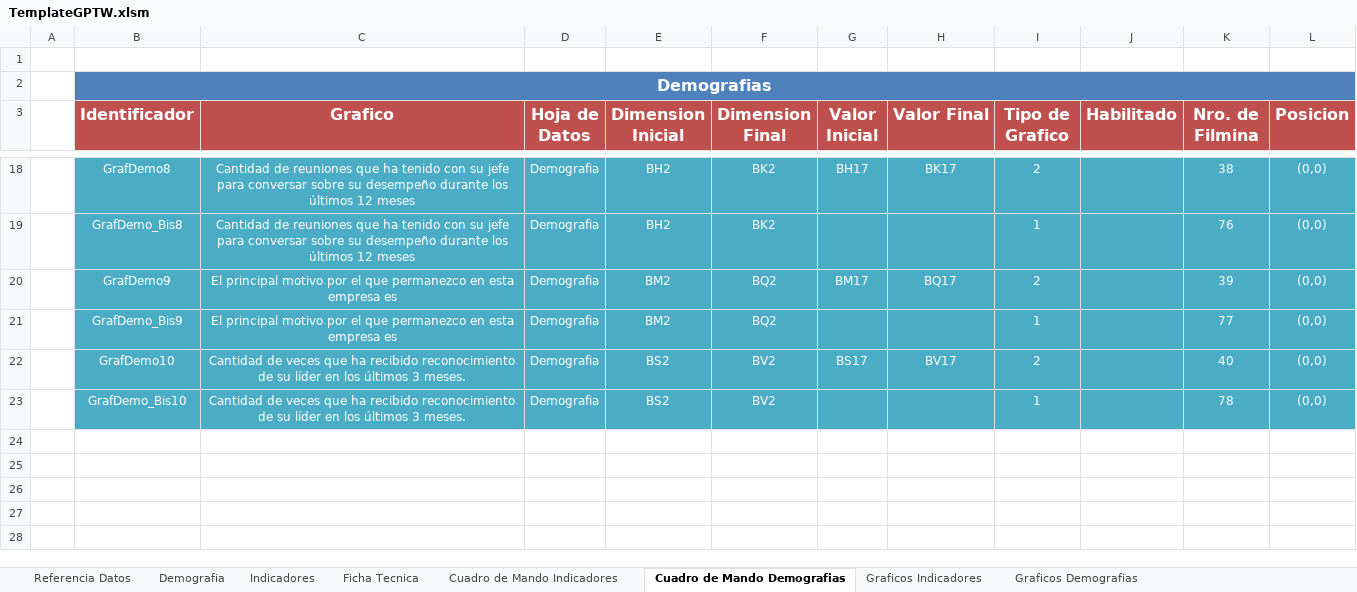
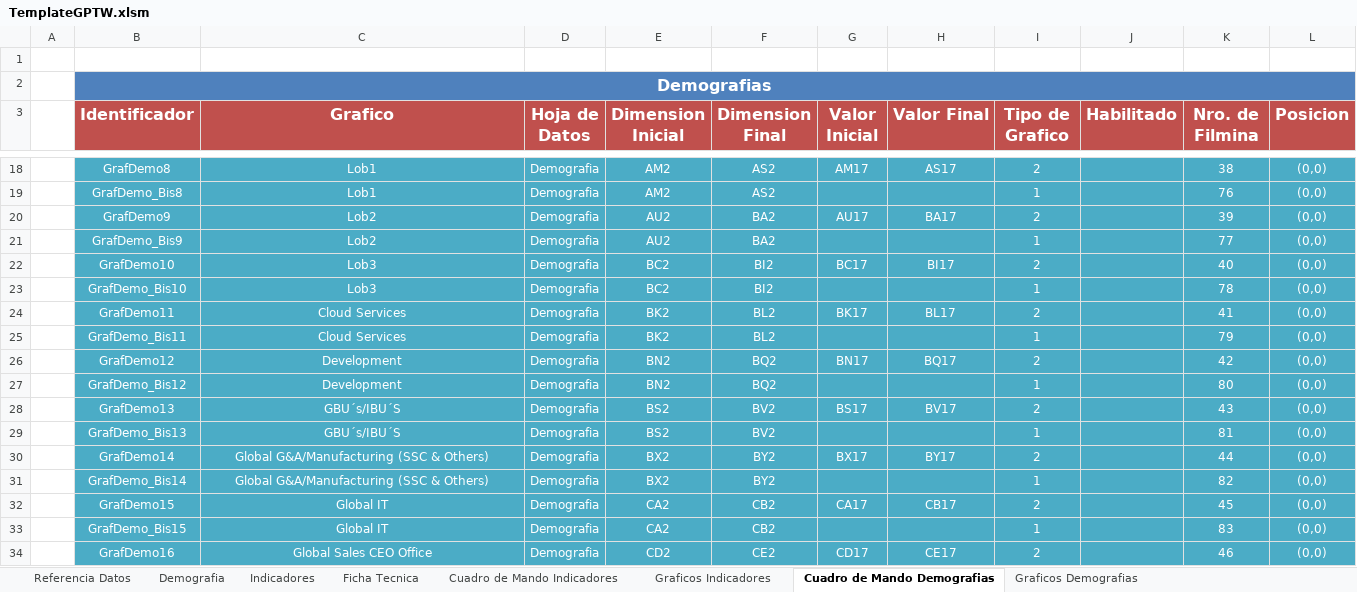
Before and after one commit to gino08/excelMacro, an Excel workbook: TemplateGPTW.xlsm, sheet Cuadro de Mando Demografias, drawn as a sheet; only a part is shown, gaps mark what is left out; values as stored, in another font and other column widths than the file's, no borders; charts and pictures not drawn; the diff covers the shown part only; the diff names each change by its address in the sheet, - before the commit and + after, or states it on an @@ line.

Commit message:
Unificacion de dimensiones de demografías que se encuentran separadas

```diff
--- a/TemplateGPTW.xlsm (sheet Cuadro de Mando Demografias)
+++ b/TemplateGPTW.xlsm (sheet Cuadro de Mando Demografias)
@@ sheet tab order changed: Referencia Datos | Demografia | Indicadores | Ficha Tecnica | Cuadro de Mando Indicadores | Graficos Indicadores | Cuadro de Mando Demografias | Graficos Demografias @@
-C18:C19 (Grafico): Cantidad de reuniones que ha tenido con su jefe para conversar sobre su desempeño durante los últimos 12 meses
+C18:C19 (Grafico): Lob1
-E18:E19 (Dimension Inicial): BH2
+E18:E19 (Dimension Inicial): AM2
-F18:F19 (Dimension Final): BK2
+F18:F19 (Dimension Final): AS2
-G18 (Valor Inicial): BH17
+G18 (Valor Inicial): AM17
-H18 (Valor Final): BK17
+H18 (Valor Final): AS17
-C20:C21 (Grafico): El principal motivo por el que permanezco en esta empresa es
+C20:C21 (Grafico): Lob2
-E20:E21 (Dimension Inicial): BM2
+E20:E21 (Dimension Inicial): AU2
-F20:F21 (Dimension Final): BQ2
+F20:F21 (Dimension Final): BA2
-G20 (Valor Inicial): BM17
+G20 (Valor Inicial): AU17
-H20 (Valor Final): BQ17
+H20 (Valor Final): BA17
-C22:C23 (Grafico): Cantidad de veces que ha recibido reconocimiento de su líder en los últimos 3 meses.
+C22:C23 (Grafico): Lob3
-E22:E23 (Dimension Inicial): BS2
+E22:E23 (Dimension Inicial): BC2
-F22:F23 (Dimension Final): BV2
+F22:F23 (Dimension Final): BI2
-G22 (Valor Inicial): BS17
+G22 (Valor Inicial): BC17
-H22 (Valor Final): BV17
+H22 (Valor Final): BI17
+row 24:  | GrafDemo11 | Cloud Services | Demografia | BK2 | BL2 | BK17 | BL17 | 2 |  | 41 | (0,0)
+row 25:  | GrafDemo_Bis11 | Cloud Services | Demografia | BK2 | BL2 |  |  | 1 |  | 79 | (0,0)
+row 26:  | GrafDemo12 | Development | Demografia | BN2 | BQ2 | BN17 | BQ17 | 2 |  | 42 | (0,0)
+row 27:  | GrafDemo_Bis12 | Development | Demografia | BN2 | BQ2 |  |  | 1 |  | 80 | (0,0)
+row 28:  | GrafDemo13 | GBU´s/IBU´S | Demografia | BS2 | BV2 | BS17 | BV17 | 2 |  | 43 | (0,0)
+row 29:  | GrafDemo_Bis13 | GBU´s/IBU´S | Demografia | BS2 | BV2 |  |  | 1 |  | 81 | (0,0)
+row 30:  | GrafDemo14 | Global G&A/Manufacturing (SSC & Others) | Demografia | BX2 | BY2 | BX17 | BY17 | 2 |  | 44 | (0,0)
+row 31:  | GrafDemo_Bis14 | Global G&A/Manufacturing (SSC & Others) | Demografia | BX2 | BY2 |  |  | 1 |  | 82 | (0,0)
+row 32:  | GrafDemo15 | Global IT | Demografia | CA2 | CB2 | CA17 | CB17 | 2 |  | 45 | (0,0)
+row 33:  | GrafDemo_Bis15 | Global IT | Demografia | CA2 | CB2 |  |  | 1 |  | 83 | (0,0)
+row 34:  | GrafDemo16 | Global Sales CEO Office | Demografia | CD2 | CE2 | CD17 | CE17 | 2 |  | 46 | (0,0)
```
Also changed, not shown: 38 added rows and 49 edited cells elsewhere in this sheet, sheet Graficos Demografias, sheet Demografia, sheet Indicadores, sheet Referencia Datos, charts or pictures.
